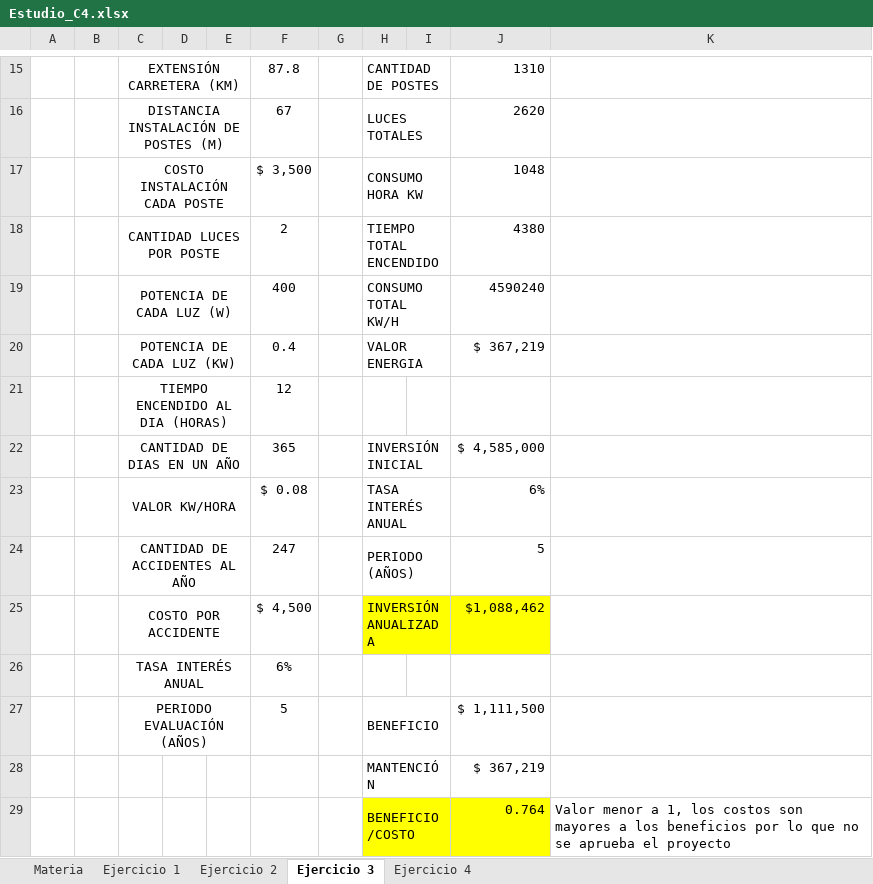
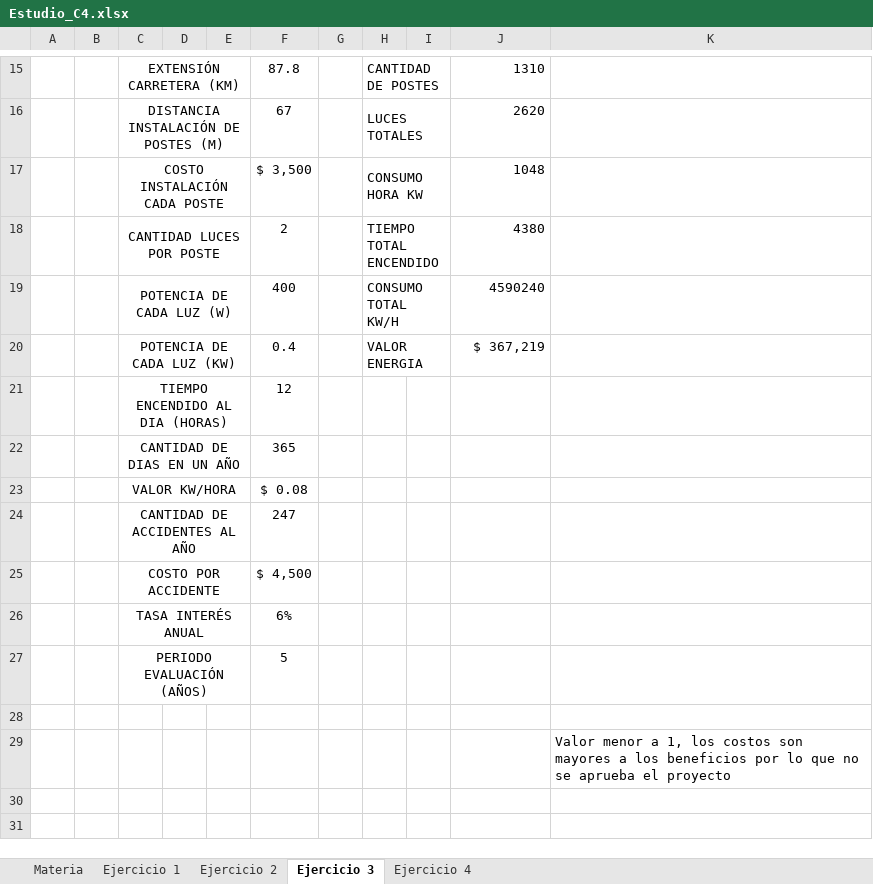
Before and after one commit to IvanCaceresS/Apuntes, an Excel workbook: 2024-2/Evaluación de proyectos/Excels/Estudio_C4.xlsx, sheet Ejercicio 3, drawn as a sheet; only a part is shown, gaps mark what is left out; values as stored, in another font and other column widths than the file's, no borders; removed rows and columns are numbered as before the commit, all else as after; the diff names each change by its address in the sheet, - before the commit and + after, or states it on an @@ line.

```diff
--- a/2024-2/Evaluación de proyectos/Excels/Estudio_C4.xlsx (sheet Ejercicio 3)
+++ b/2024-2/Evaluación de proyectos/Excels/Estudio_C4.xlsx (sheet Ejercicio 3)
-H22: INVERSIÓN INICIAL
+H22: (empty)
-H22:I22 merged
-J22: $ 4,585,000
+J22: (empty)
-H23: TASA INTERÉS ANUAL
+H23: (empty)
-H23:I23 merged
-J23: 6%
+J23: (empty)
-H24: PERIODO (AÑOS)
+H24: (empty)
-H24:I24 merged
-J24: 5
+J24: (empty)
-H25: INVERSIÓN ANUALIZADA
+H25: (empty)
-H25:J25 fill: #FFFF00
+H25:J25 fill: none
-H25:I25 merged
-J25: $1,088,462
+J25: (empty)
-H27: BENEFICIO
+H27: (empty)
-H27:I27 merged
-J27: $ 1,111,500
+J27: (empty)
-row 28:  |  |  |  |  |  |  | MANTENCIÓN |  | $ 367,219
+row 28: (empty)
-H28:I28 merged
-row 29:  |  |  |  |  |  |  | BENEFICIO/COSTO |  | 0.764 | Valor menor a 1, los costos son mayores a los beneficios por lo que no se aprueba el proyecto
+row 29:  |  |  |  |  |  |  |  |  |  | Valor menor a 1, los costos son mayores a los beneficios por lo que no se aprueba el proyecto
```
Also changed, not shown: 3 other files.
